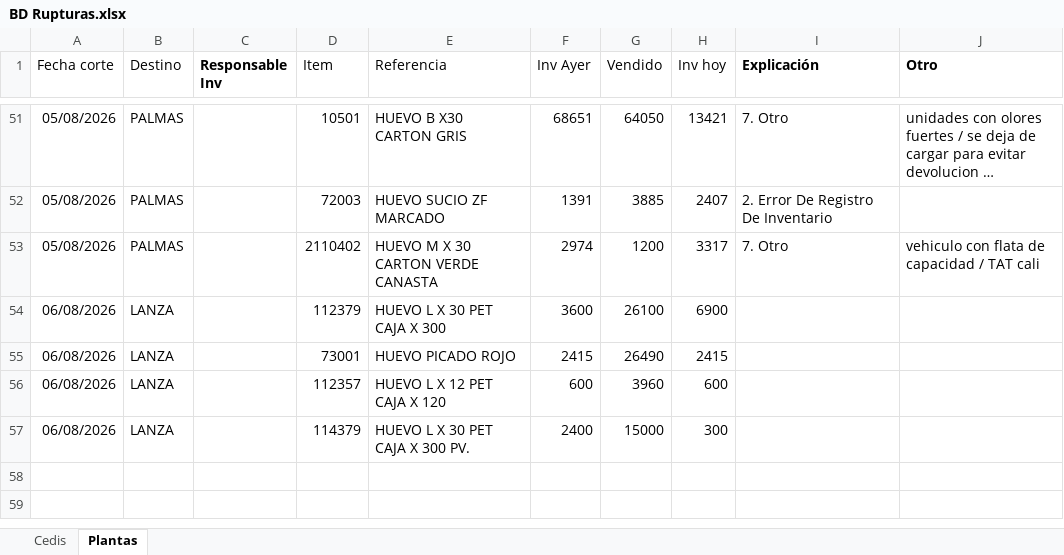
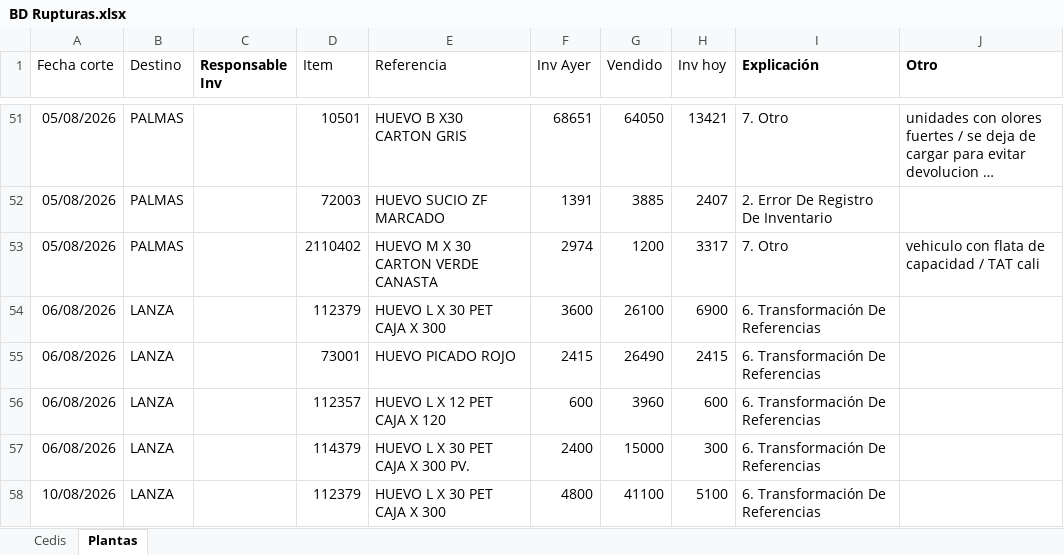
Before and after one commit to CamiVargas25/Inventarios, an Excel workbook: BD Rupturas.xlsx, sheet Plantas, drawn as a sheet; only a part is shown, gaps mark what is left out; long unchanged cells end in …; values as stored, in another font and other column widths than the file's, no borders; charts and pictures and table styles not drawn; the diff names each change by its address in the sheet, - before the commit and + after, or states it on an @@ line.

```diff
--- a/BD Rupturas.xlsx (sheet Plantas)
+++ b/BD Rupturas.xlsx (sheet Plantas)
-I54:I57 (Explicación): (empty)
+I54:I57 (Explicación): 6. Transformación De Referencias
+row 58: 10/08/2026 | LANZA |  | 112379 | HUEVO L X 30 PET CAJA X 300 | 4800 | 41100 | 5100 | 6. Transformación De Referencias
```
Also changed, not shown: sheet Cedis.
